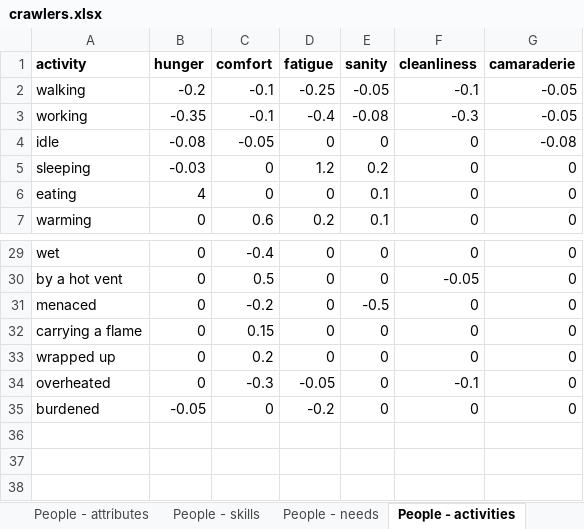
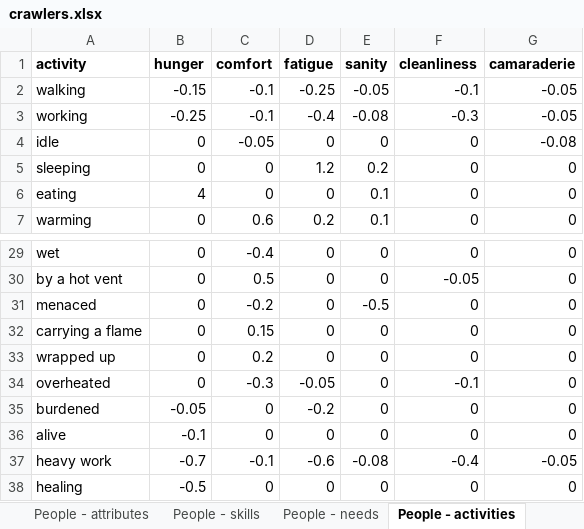
Before and after one commit to myrmecbruh/Project-Crawlers, an Excel workbook: crawlers.xlsx, sheet People - activities, drawn as a sheet; only a part is shown, gaps mark what is left out; values as stored, in another font and other column widths than the file's, no borders; the diff names each change by its address in the sheet, - before the commit and + after, or states it on an @@ line.

```diff
--- a/crawlers.xlsx (sheet People - activities)
+++ b/crawlers.xlsx (sheet People - activities)
-B2 (hunger): -0.2
+B2 (hunger): -0.15
-B3 (hunger): -0.35
+B3 (hunger): -0.25
-B4 (hunger): -0.08
+B4 (hunger): 0
-B5 (hunger): -0.03
+B5 (hunger): 0
+row 36: alive | -0.1 | 0 | 0 | 0 | 0 | 0
+row 37: heavy work | -0.7 | -0.1 | -0.6 | -0.08 | -0.4 | -0.05
+row 38: healing | -0.5 | 0 | 0 | 0 | 0 | 0
```
Also changed, not shown: sheet Rules - knobs, sheet Work - tasks, 6 other files.
